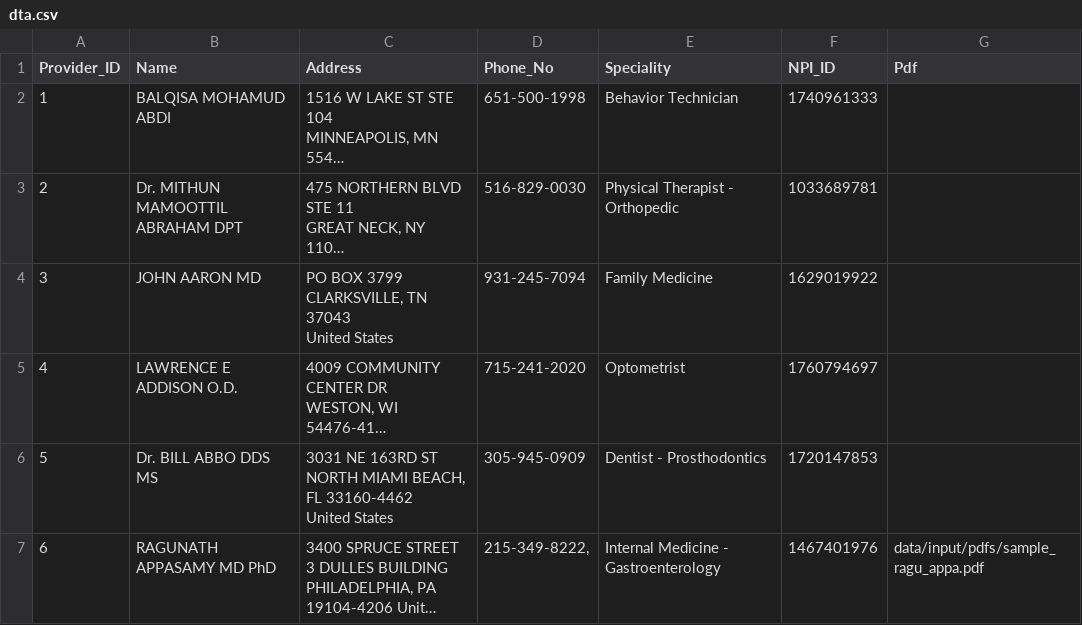
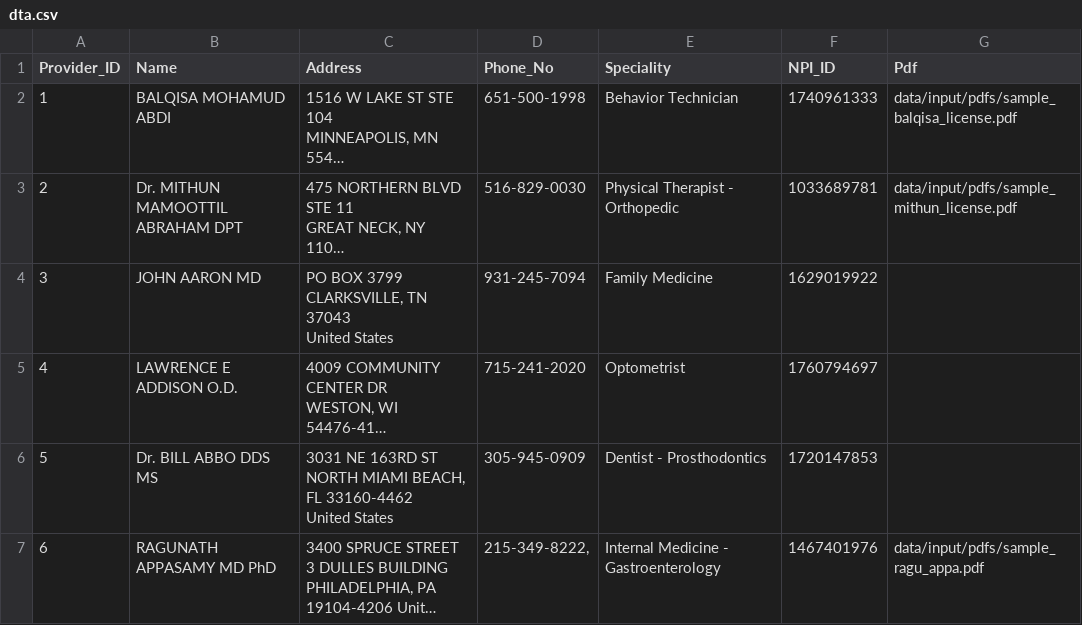
Before and after one commit to Logeshwaran-U/ey_hackathon, a CSV file: data/input/dta.csv, drawn as a sheet; only a part is shown; long unchanged cells end in …; the diff names each change by its address in the sheet, - before the commit and + after, or states it on an @@ line.

Commit message:
update the data_validation  agents

```diff
--- a/data/input/dta.csv
+++ b/data/input/dta.csv
-G2 (Pdf): (empty)
+G2 (Pdf): data/input/pdfs/sample_balqisa_license.pdf
-G3 (Pdf): (empty)
+G3 (Pdf): data/input/pdfs/sample_mithun_license.pdf
```
Also changed, not shown: 5 other files.
